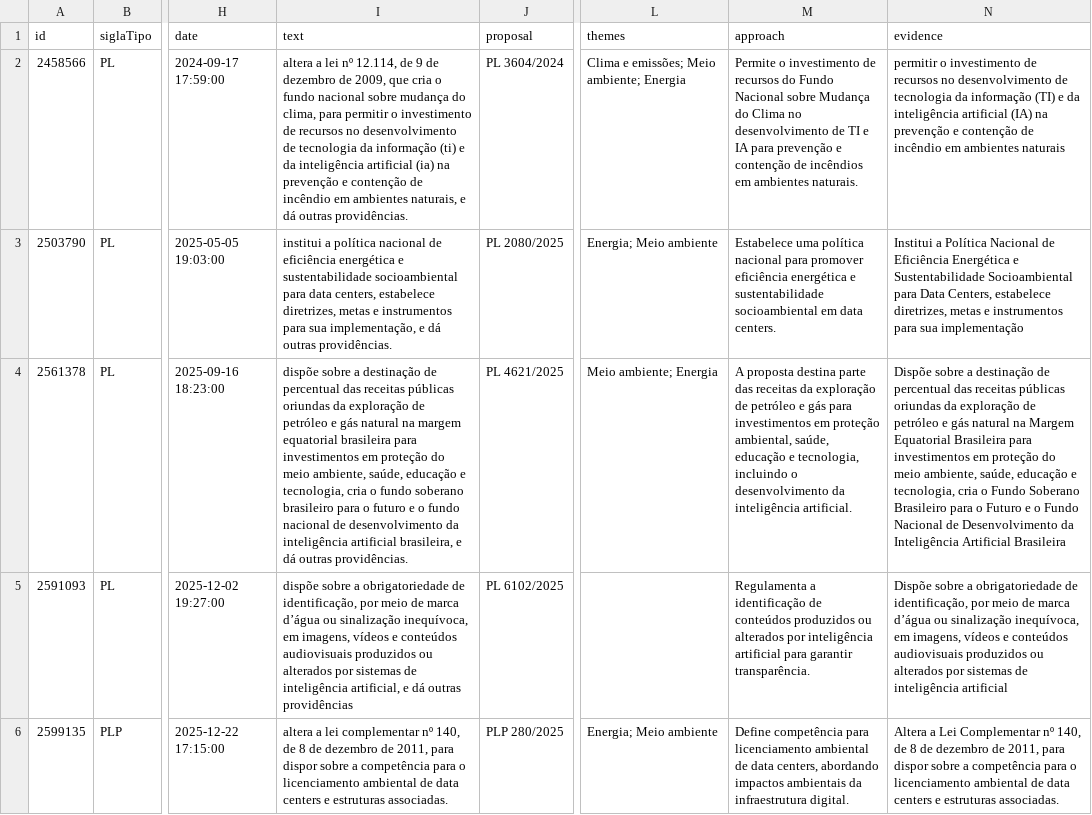
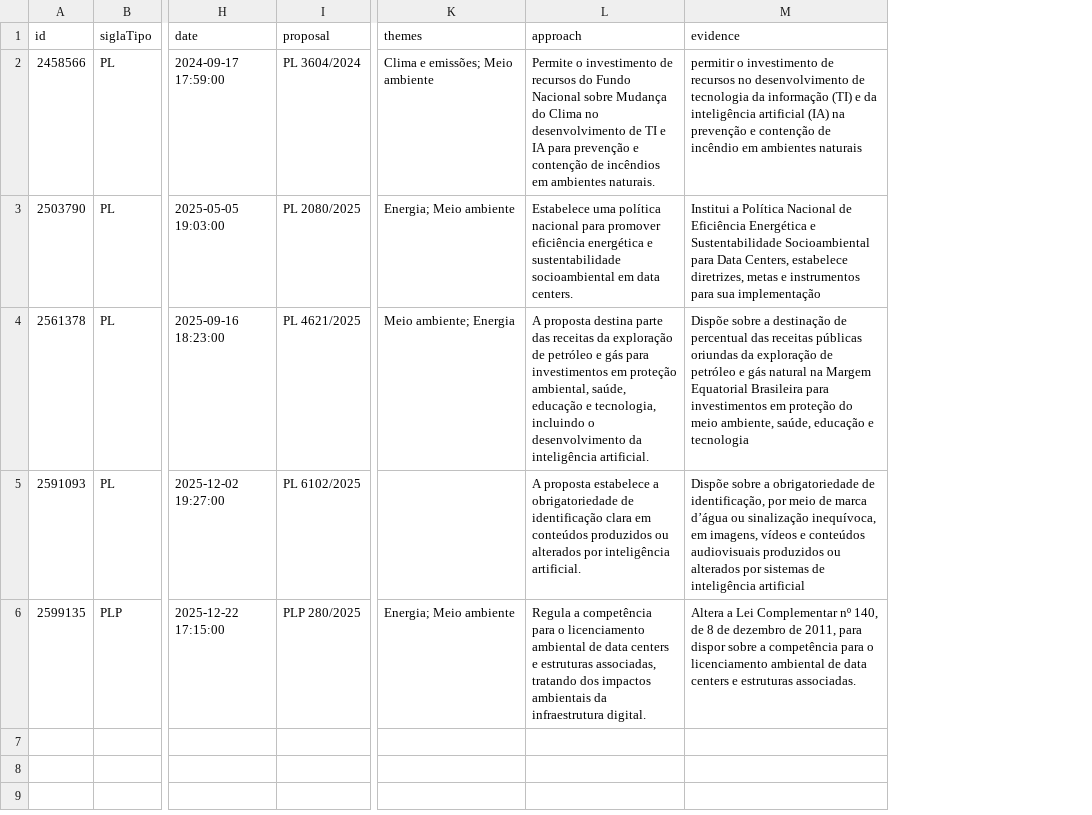
Before and after one commit to charlesluizmendes/NetLab, a CSV file: outputs/03_classificacao/classificacoes_gpt.csv, drawn as a sheet; only a part is shown, gaps mark what is left out; removed rows and columns are numbered as before the commit, all else as after; the diff names each change by its address in the sheet, - before the commit and + after, or states it on an @@ line.

```diff
--- a/outputs/03_classificacao/classificacoes_gpt.csv
+++ b/outputs/03_classificacao/classificacoes_gpt.csv
-column I (text), rows 2-6: altera a lei nº 12.114, de 9 de dezembro de 2009, que cria o fundo nacional sobre mudança do clima, para permitir o investimento de recursos no desenvolvimento de tecnologia da informação (ti) e da inteligência artificial (ia) na prevenção e contenção de incêndio em ambientes naturais, e dá outras providências. | institui a política nacional de eficiência energética e sustentabilidade socioambiental para data centers, estabelece diretrizes, metas e instrumentos para sua implementação, e dá outras providências. | dispõe sobre a destinação de percentual das receitas públicas oriundas da exploração de petróleo e gás natural na margem equatorial brasileira para investimentos em proteção do meio ambiente, saúde, educação e tecnologia, cria o fundo soberano brasileiro para o futuro e o fundo nacional de desenvolvimento da inteligência artificial brasileira, e dá outras providências. | dispõe sobre a obrigatoriedade de identificação, por meio de marca d’água ou sinalização inequívoca, em imagens, vídeos e conteúdos audiovisuais produzidos ou alterados por sistemas de inteligência artificial, e dá outras providências | altera a lei complementar nº 140, de 8 de dezembro de 2011, para dispor sobre a competência para o licenciamento ambiental de data centers e estruturas associadas.
-K2 (themes): Clima e emissões; Meio ambiente; Energia
+K2 (themes): Clima e emissões; Meio ambiente
-M4 (evidence): …educação e tecnologia, cria o Fundo Soberano Brasileiro para o Futuro e o Fundo Nacional de Desenvolvimento da Inteligência Artificial Brasileira
+M4 (evidence): …educação e tecnologia
-L5 (approach): Regulamenta a identificação de conteúdos produzidos ou alterados por inteligência artificial para garantir transparência.
+L5 (approach): A proposta estabelece a obrigatoriedade de identificação clara em conteúdos produzidos ou alterados por inteligência artificial.
-L6 (approach): Define competência para licenciamento ambiental de data centers, abordando impactos ambientais…
+L6 (approach): Regula a competência para o licenciamento ambiental de data centers e estruturas associadas, tratando dos impactos ambientais…
```
Also changed, not shown: outputs/02_limpeza/candidatos_gpt.csv, outputs/04_revisao/revisao_resultados.csv, 13 other files.
